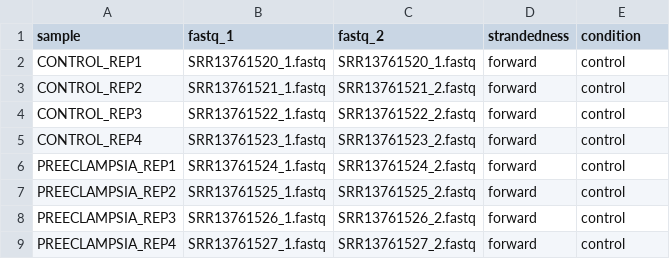
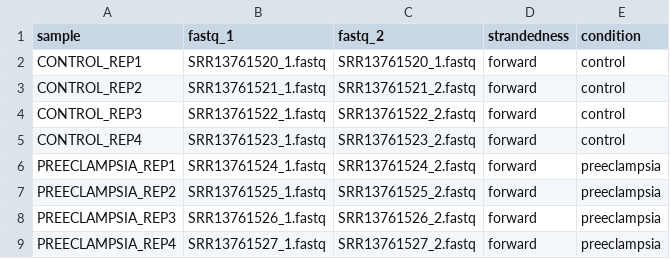
Before and after one commit to i-weber/Internship_project_RNAseq, a CSV file: Pre-eclampsia_dataset_raw_and_processed/samplesheet_preeclampsia.csv, drawn as a sheet.

Commit message:
Added .fastq.gz to gitignore; added contrasts sheet

```diff
--- a/Pre-eclampsia_dataset_raw_and_processed/samplesheet_preeclampsia.csv
+++ b/Pre-eclampsia_dataset_raw_and_processed/samplesheet_preeclampsia.csv
@@ -5,5 +5,5 @@ CONTROL_REP3,SRR13761522_1.fastq,SRR13761522_2.fastq,forward,control
 CONTROL_REP4,SRR13761523_1.fastq,SRR13761523_2.fastq,forward,control
-PREECLAMPSIA_REP1,SRR13761524_1.fastq,SRR13761524_2.fastq,forward,control
-PREECLAMPSIA_REP2,SRR13761525_1.fastq,SRR13761525_2.fastq,forward,control
-PREECLAMPSIA_REP3,SRR13761526_1.fastq,SRR13761526_2.fastq,forward,control
-PREECLAMPSIA_REP4,SRR13761527_1.fastq,SRR13761527_2.fastq,forward,control
+PREECLAMPSIA_REP1,SRR13761524_1.fastq,SRR13761524_2.fastq,forward,preeclampsia
+PREECLAMPSIA_REP2,SRR13761525_1.fastq,SRR13761525_2.fastq,forward,preeclampsia
+PREECLAMPSIA_REP3,SRR13761526_1.fastq,SRR13761526_2.fastq,forward,preeclampsia
+PREECLAMPSIA_REP4,SRR13761527_1.fastq,SRR13761527_2.fastq,forward,preeclampsia
```
Also changed, not shown: 6 other files.
